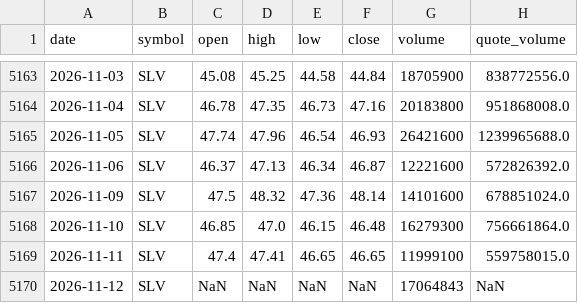
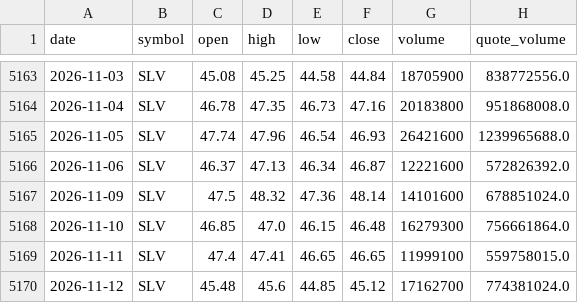
Before and after one commit to bsachart/finance-metrics-fetch, a CSV file: data/market/SLV.csv, drawn as a sheet; only a part is shown, gaps mark what is left out.

```diff
--- a/data/market/SLV.csv
+++ b/data/market/SLV.csv
@@ -5169,2 +5169,2 @@ date,symbol,open,high,low,close,volume,quote_volume
 2026-11-11,SLV,47.4,47.41,46.65,46.65,11999100,559758015.0
-2026-11-12,SLV,NaN,NaN,NaN,NaN,17064843,NaN
+2026-11-12,SLV,45.48,45.6,44.85,45.12,17162700,774381024.0
```
Also changed, not shown: data/market/GLD.csv, data/market/GOOGL.csv, 8 other files.
